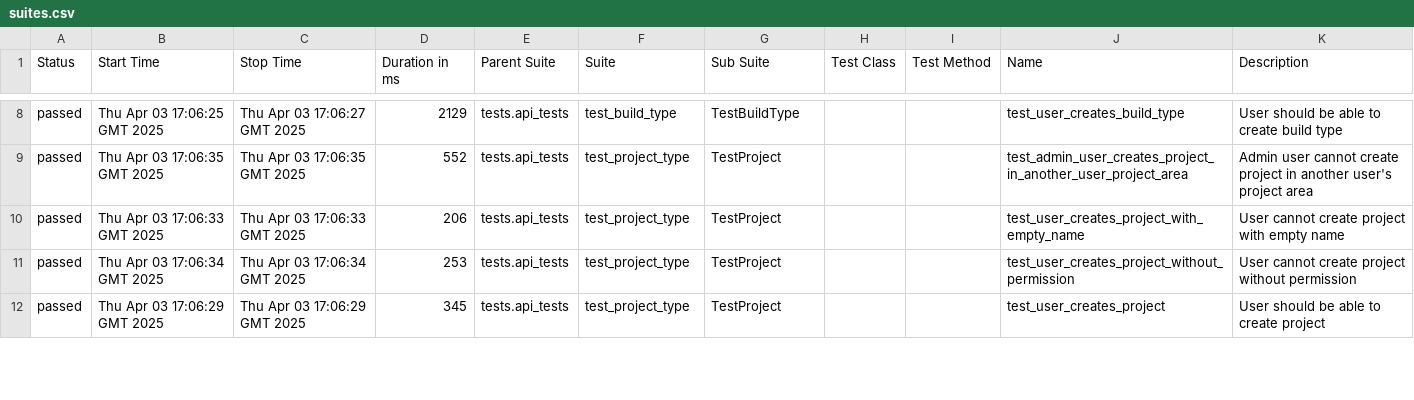
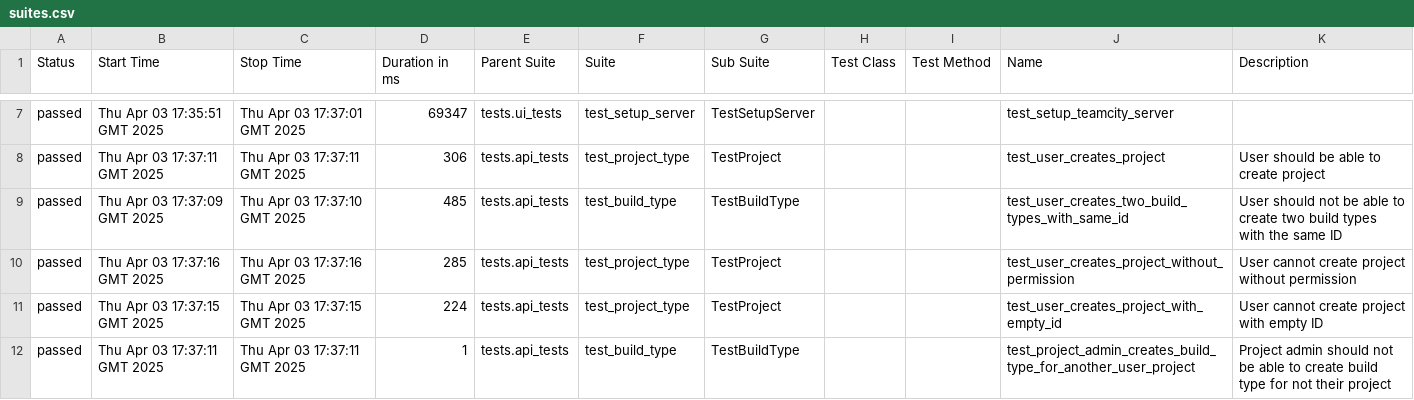
Before and after one commit to BonbonCola/teamcity_test_framework, a CSV file: api/70/data/suites.csv, drawn as a sheet; only a part is shown, gaps mark what is left out; the diff covers the shown part only.

```diff
--- a/api/70/data/suites.csv
+++ b/api/70/data/suites.csv
@@ -8,5 +7,6 @@
-"passed","Thu Apr 03 17:06:25 GMT 2025","Thu Apr 03 17:06:27 GMT 2025","2129","tests.api_tests","test_build_type","TestBuildType","","","test_user_creates_build_type","User should be able to create build type"
-"passed","Thu Apr 03 17:06:35 GMT 2025","Thu Apr 03 17:06:35 GMT 2025","552","tests.api_tests","test_project_type","TestProject","","","test_admin_user_creates_project_in_another_user_project_area","Admin user cannot create project in another user's project area"
-"passed","Thu Apr 03 17:06:33 GMT 2025","Thu Apr 03 17:06:33 GMT 2025","206","tests.api_tests","test_project_type","TestProject","","","test_user_creates_project_with_empty_name","User cannot create project with empty name"
-"passed","Thu Apr 03 17:06:34 GMT 2025","Thu Apr 03 17:06:34 GMT 2025","253","tests.api_tests","test_project_type","TestProject","","","test_user_creates_project_without_permission","User cannot create project without permission"
-"passed","Thu Apr 03 17:06:29 GMT 2025","Thu Apr 03 17:06:29 GMT 2025","345","tests.api_tests","test_project_type","TestProject","","","test_user_creates_project","User should be able to create project"
+"passed","Thu Apr 03 17:35:51 GMT 2025","Thu Apr 03 17:37:01 GMT 2025","69347","tests.ui_tests","test_setup_server","TestSetupServer","","","test_setup_teamcity_server",""
+"passed","Thu Apr 03 17:37:11 GMT 2025","Thu Apr 03 17:37:11 GMT 2025","306","tests.api_tests","test_project_type","TestProject","","","test_user_creates_project","User should be able to create project"
+"passed","Thu Apr 03 17:37:09 GMT 2025","Thu Apr 03 17:37:10 GMT 2025","485","tests.api_tests","test_build_type","TestBuildType","","","test_user_creates_two_build_types_with_same_id","User should not be able to create two build types with the same ID"
+"passed","Thu Apr 03 17:37:16 GMT 2025","Thu Apr 03 17:37:16 GMT 2025","285","tests.api_tests","test_project_type","TestProject","","","test_user_creates_project_without_permission","User cannot create project without permission"
+"passed","Thu Apr 03 17:37:15 GMT 2025","Thu Apr 03 17:37:15 GMT 2025","224","tests.api_tests","test_project_type","TestProject","","","test_user_creates_project_with_empty_id","User cannot create project with empty ID"
+"passed","Thu Apr 03 17:37:11 GMT 2025","Thu Apr 03 17:37:11 GMT 2025","1","tests.api_tests","test_build_type","TestBuildType","","","test_project_admin_creates_build_type_for_another_user_project","Project admin should not be able to create build type for not their project"
```
Also changed, not shown: 1 removed row and 37 edited cells elsewhere in this file, api/70/data/behaviors.csv, 53 other files.
